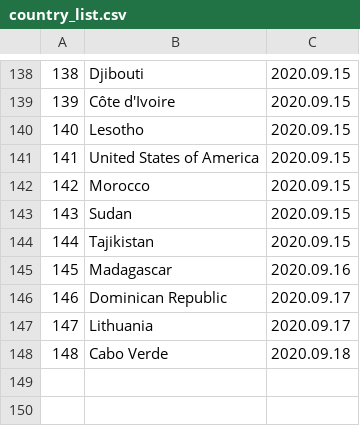
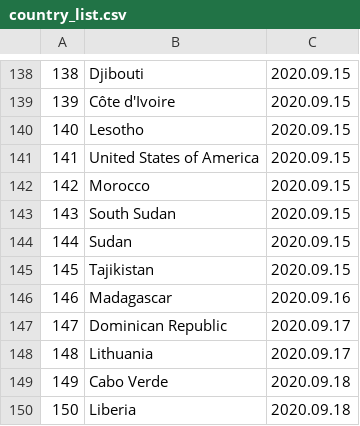
Before and after one commit to linzeyang/nucleic_acid_list, a CSV file: country_list.csv, drawn as a sheet; only a part is shown, gaps mark what is left out; addresses are those after the commit; the diff names each change by its address in the sheet, - before the commit and + after, or states it on an @@ line.

Commit message:
Update csv at 2020-09-14 02:00:08.793610

```diff
--- a/country_list.csv
+++ b/country_list.csv
+row 143: 143 | South Sudan | 2020.09.15
@@ column A renumbered between rows 144 and 149 @@
+row 150: 150 | Liberia | 2020.09.18
```
